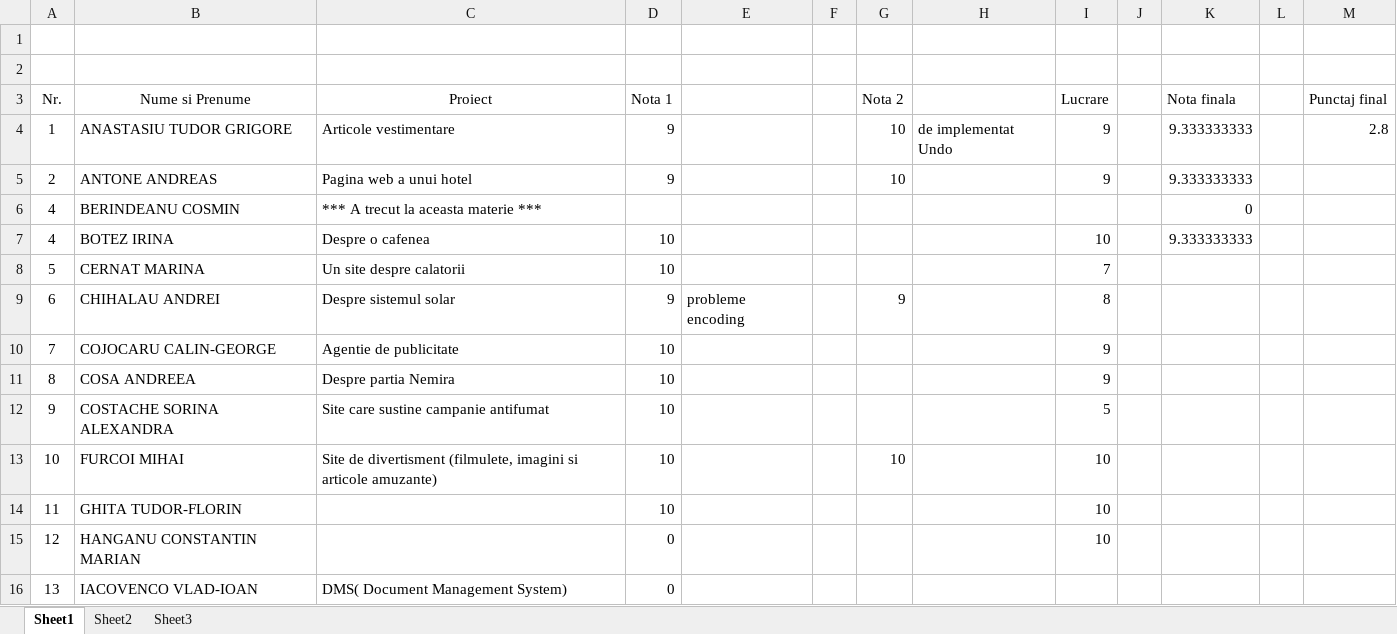
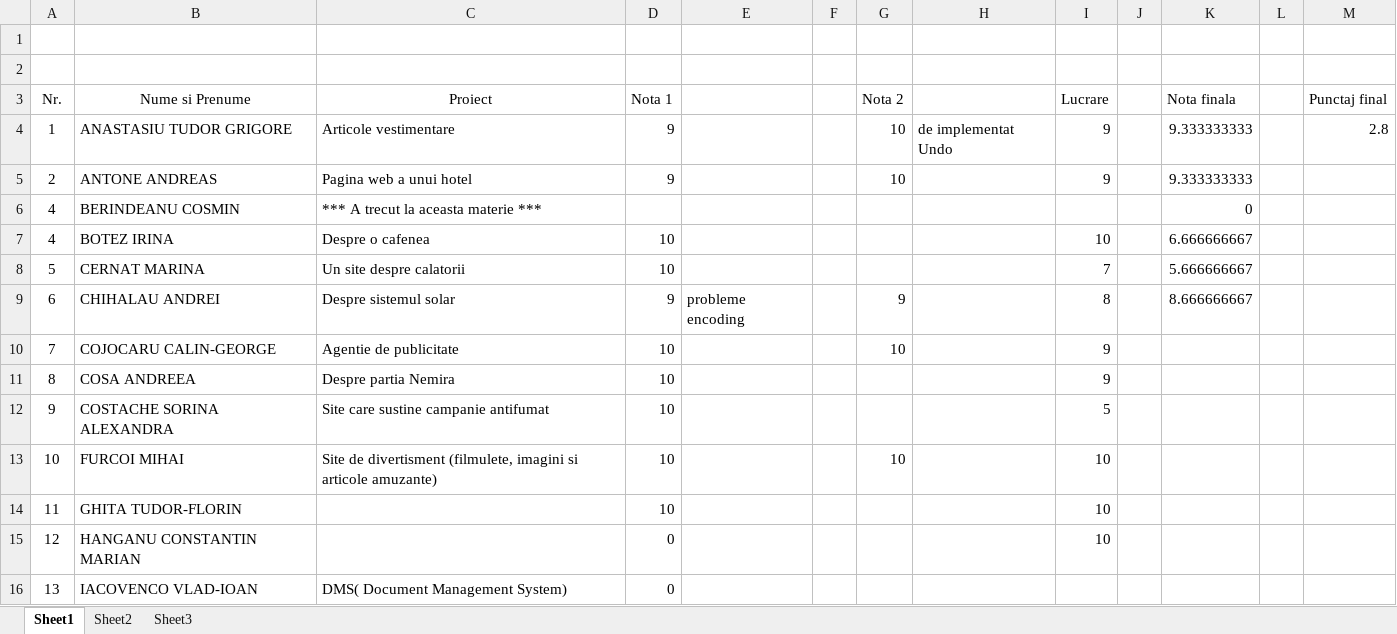
Before and after one commit to atguse/labs, an Excel workbook: Proiecte TW 234.xlsx, sheet Sheet1, drawn as a sheet; only a part is shown; values as stored, in another font and other column widths than the file's, no borders; the diff names each change by its address in the sheet, - before the commit and + after, or states it on an @@ line.

Commit message:
[note]

```diff
--- a/Proiecte TW 234.xlsx (sheet Sheet1)
+++ b/Proiecte TW 234.xlsx (sheet Sheet1)
-K7 (Nota finala): 9.333333333
+K7 (Nota finala): 6.666666667
-K8 (Nota finala): (empty)
+K8 (Nota finala): 5.666666667
-K9 (Nota finala): (empty)
+K9 (Nota finala): 8.666666667
-G10 (Nota 2): (empty)
+G10 (Nota 2): 10
```
